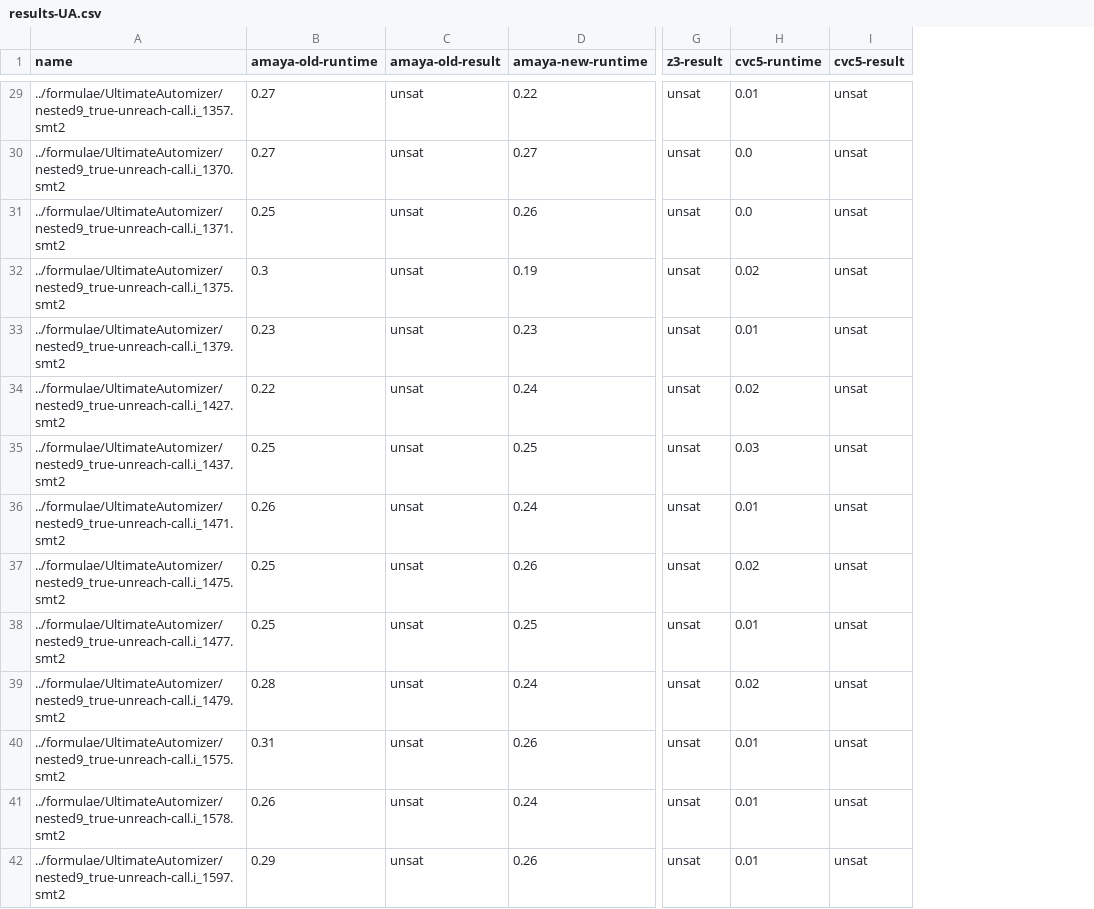
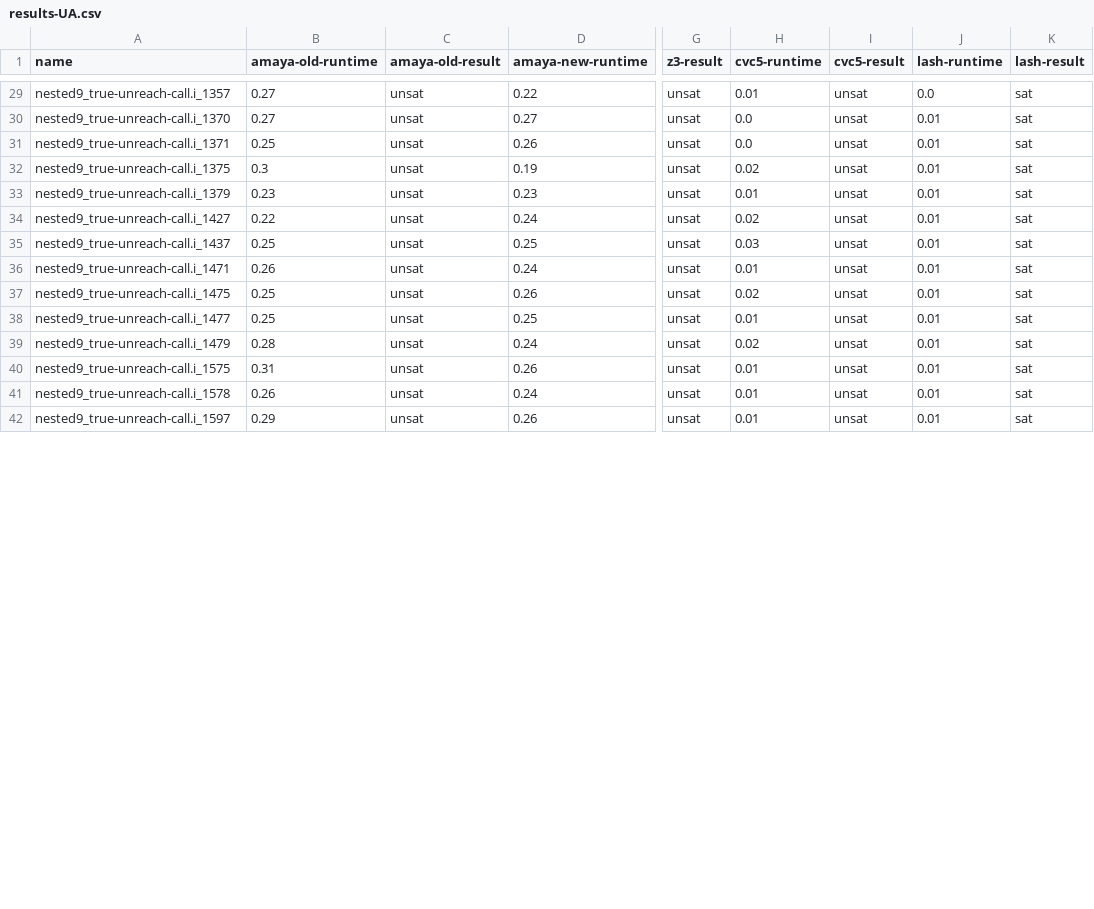
Before and after one commit to MichalHe/amaya-bench, a CSV file: results-UA.csv, drawn as a sheet; only a part is shown, gaps mark what is left out; the diff covers the shown part only; the diff names each change by its address in the sheet, - before the commit and + after, or states it on an @@ line.

Commit message:
new UA results including lash

```diff
--- a/results-UA.csv
+++ b/results-UA.csv
+column J (lash-runtime), rows 29-42: 0.0 | 0.01 | 0.01 | 0.01 | 0.01 | 0.01 | 0.01 | 0.01 | 0.01 | 0.01 | 0.01 | 0.01 | 0.01 | 0.01
+column K (lash-result), rows 29-42: all sat
-A29 (name): ../formulae/UltimateAutomizer/nested9_true-unreach-call.i_1357.smt2
+A29 (name): nested9_true-unreach-call.i_1357
-A30 (name): ../formulae/UltimateAutomizer/nested9_true-unreach-call.i_1370.smt2
+A30 (name): nested9_true-unreach-call.i_1370
-A31 (name): ../formulae/UltimateAutomizer/nested9_true-unreach-call.i_1371.smt2
+A31 (name): nested9_true-unreach-call.i_1371
-A32 (name): ../formulae/UltimateAutomizer/nested9_true-unreach-call.i_1375.smt2
+A32 (name): nested9_true-unreach-call.i_1375
-A33 (name): ../formulae/UltimateAutomizer/nested9_true-unreach-call.i_1379.smt2
+A33 (name): nested9_true-unreach-call.i_1379
-A34 (name): ../formulae/UltimateAutomizer/nested9_true-unreach-call.i_1427.smt2
+A34 (name): nested9_true-unreach-call.i_1427
-A35 (name): ../formulae/UltimateAutomizer/nested9_true-unreach-call.i_1437.smt2
+A35 (name): nested9_true-unreach-call.i_1437
-A36 (name): ../formulae/UltimateAutomizer/nested9_true-unreach-call.i_1471.smt2
+A36 (name): nested9_true-unreach-call.i_1471
-A37 (name): ../formulae/UltimateAutomizer/nested9_true-unreach-call.i_1475.smt2
+A37 (name): nested9_true-unreach-call.i_1475
-A38 (name): ../formulae/UltimateAutomizer/nested9_true-unreach-call.i_1477.smt2
+A38 (name): nested9_true-unreach-call.i_1477
-A39 (name): ../formulae/UltimateAutomizer/nested9_true-unreach-call.i_1479.smt2
+A39 (name): nested9_true-unreach-call.i_1479
-A40 (name): ../formulae/UltimateAutomizer/nested9_true-unreach-call.i_1575.smt2
+A40 (name): nested9_true-unreach-call.i_1575
-A41 (name): ../formulae/UltimateAutomizer/nested9_true-unreach-call.i_1578.smt2
+A41 (name): nested9_true-unreach-call.i_1578
-A42 (name): ../formulae/UltimateAutomizer/nested9_true-unreach-call.i_1597.smt2
+A42 (name): nested9_true-unreach-call.i_1597
```
Also changed, not shown: 139 edited cells elsewhere in this file.
